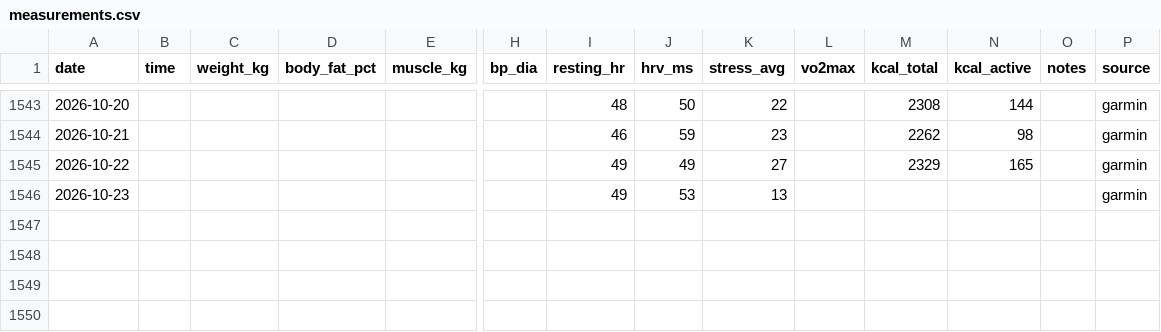
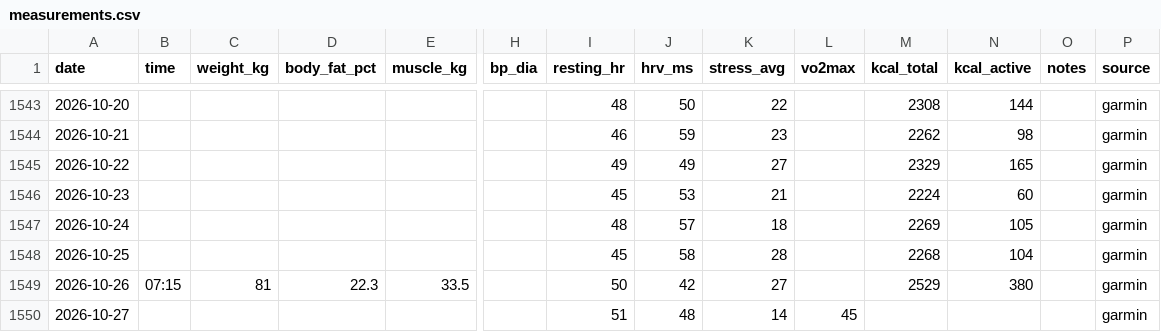
Before and after one commit to podniesm/health, a CSV file: data/body/measurements.csv, drawn as a sheet; only a part is shown, gaps mark what is left out; rows hold the shown columns only; the diff names each change by its address in the sheet, - before the commit and + after, or states it on an @@ line.

```diff
--- a/data/body/measurements.csv
+++ b/data/body/measurements.csv
-I1546 (resting_hr): 49
+I1546 (resting_hr): 45
-K1546 (stress_avg): 13
+K1546 (stress_avg): 21
-M1546 (kcal_total): (empty)
+M1546 (kcal_total): 2224
-N1546 (kcal_active): (empty)
+N1546 (kcal_active): 60
+row 1547: 2026-10-24 |  |  |  |  |  | 48 | 57 | 18 |  | 2269 | 105 |  | garmin
+row 1548: 2026-10-25 |  |  |  |  |  | 45 | 58 | 28 |  | 2268 | 104 |  | garmin
+row 1549: 2026-10-26 | 07:15 | 81 | 22.3 | 33.5 |  | 50 | 42 | 27 |  | 2529 | 380 |  | garmin
+row 1550: 2026-10-27 |  |  |  |  |  | 51 | 48 | 14 | 45 |  |  |  | garmin
```
Also changed, not shown: data/body/sleep.csv, data/nutrition/log.csv, 3 other files.
